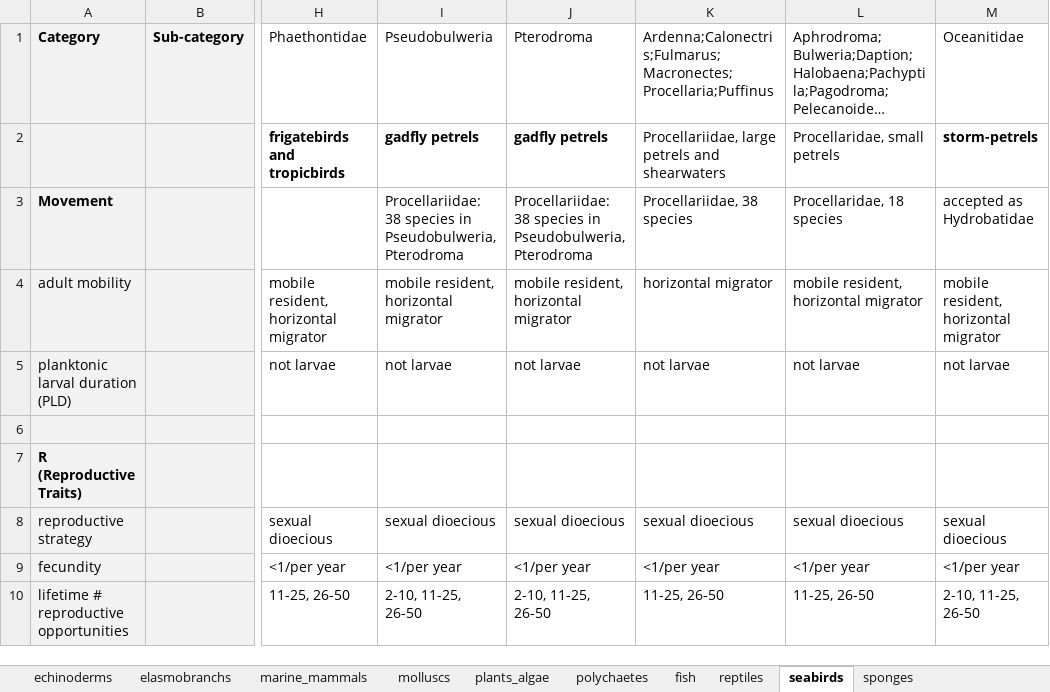
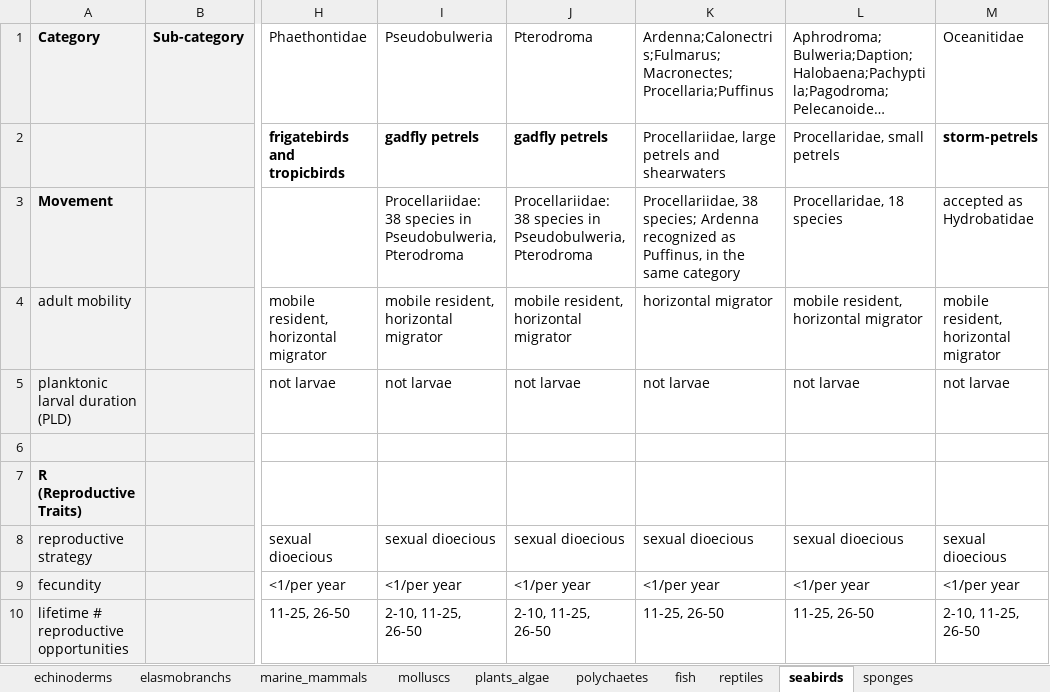
Before and after one commit to mapping-marine-spp-vuln/spp_vuln_framework, an Excel workbook: _raw_data/xlsx/master_all_taxa_trait_data.xlsx, sheet seabirds, drawn as a sheet; only a part is shown, gaps mark what is left out; long unchanged cells end in …; values as stored, in another font and other column widths than the file's, no borders; the diff names each change by its address in the sheet, - before the commit and + after, or states it on an @@ line.

```diff
--- a/_raw_data/xlsx/master_all_taxa_trait_data.xlsx (sheet seabirds)
+++ b/_raw_data/xlsx/master_all_taxa_trait_data.xlsx (sheet seabirds)
-K3: Procellariidae, 38 species
+K3: Procellariidae, 38 species; Ardenna recognized as Puffinus, in the same category
```
Also changed, not shown: sheet molluscs, sheet reptiles, sheet cephalopods.
